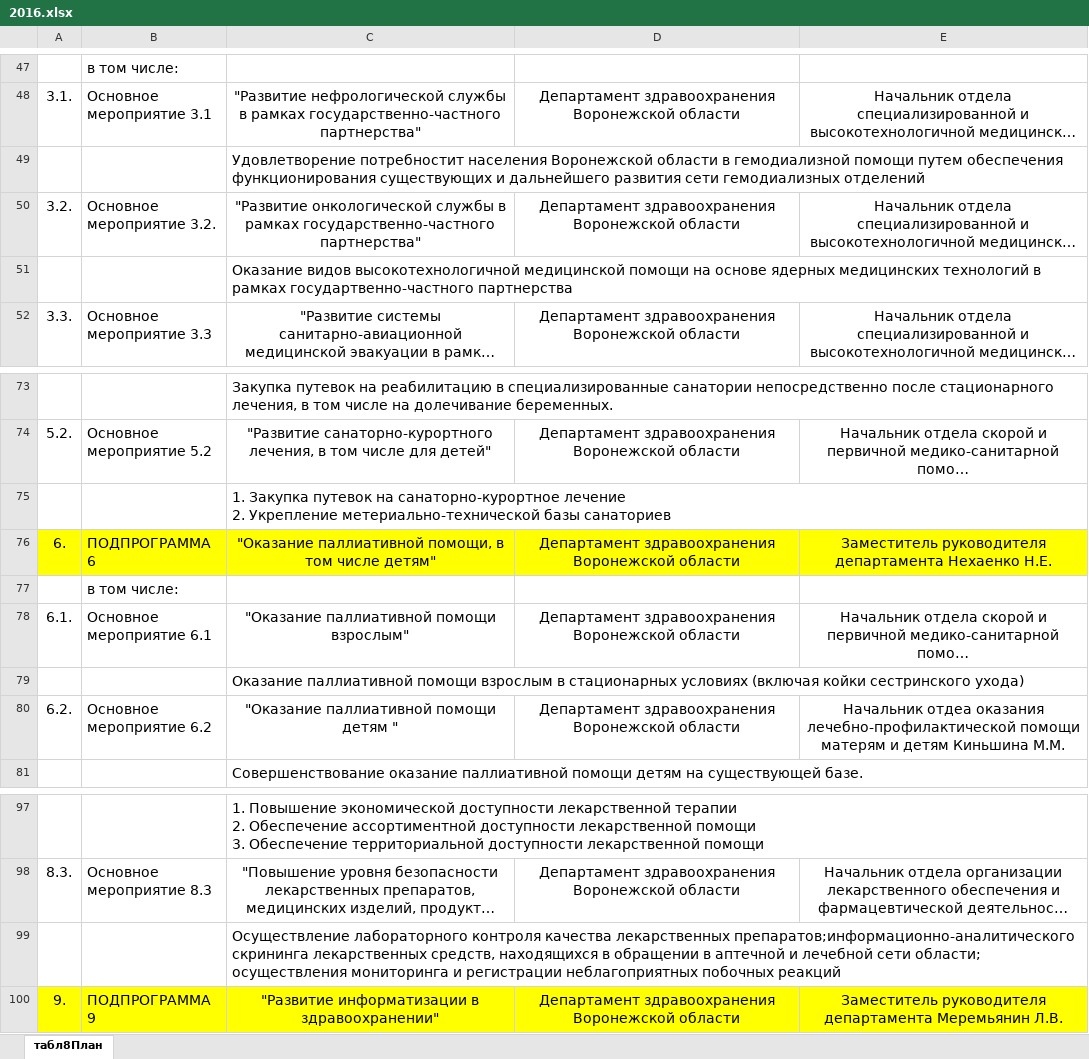
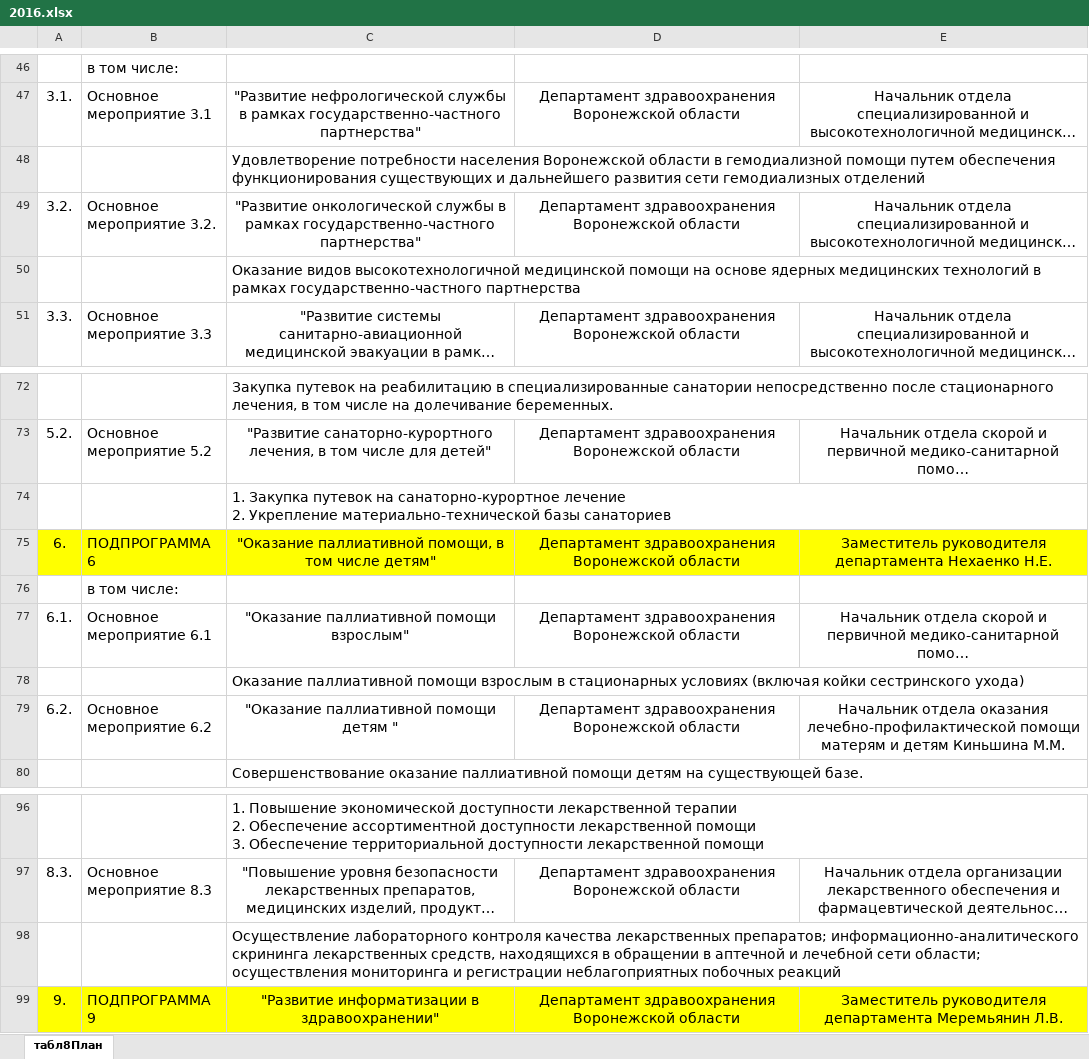
Before and after one commit to G4st3r21/SP_project, an Excel workbook: PyScripts/Parsers/Industries/Healthcare/Response/2016.xlsx, sheet табл8План, drawn as a sheet; only a part is shown, gaps mark what is left out; long unchanged cells end in …; values as stored, in another font and other column widths than the file's, no borders; addresses are those after the commit; the diff covers the shown part only; the diff names each change by its address in the sheet, - before the commit and + after, or states it on an @@ line.

```diff
--- a/PyScripts/Parsers/Industries/Healthcare/Response/2016.xlsx (sheet табл8План)
+++ b/PyScripts/Parsers/Industries/Healthcare/Response/2016.xlsx (sheet табл8План)
-C48: Удовлетворение потребностит населения Воронежской…
+C48: Удовлетворение потребности населения Воронежской…
-C50: …в рамках государтвенно-частного партнерства
+C50: …в рамках государственно-частного партнерства
-C74: …2. Укрепление метериально-технической базы санаториев
+C74: …2. Укрепление материально-технической базы санаториев
-E79: Начальник отдеа оказания лечебно-профилактической…
+E79: Начальник отдела оказания лечебно-профилактической…
-C98: …качества лекарственных препаратов;информационно-аналитического скрининга лекарственных…
+C98: …качества лекарственных препаратов; информационно-аналитического скрининга лекарственных…
```
Also changed, not shown: 1 removed row, 12 edited cells and merged cells elsewhere in this sheet, 7 other files.
